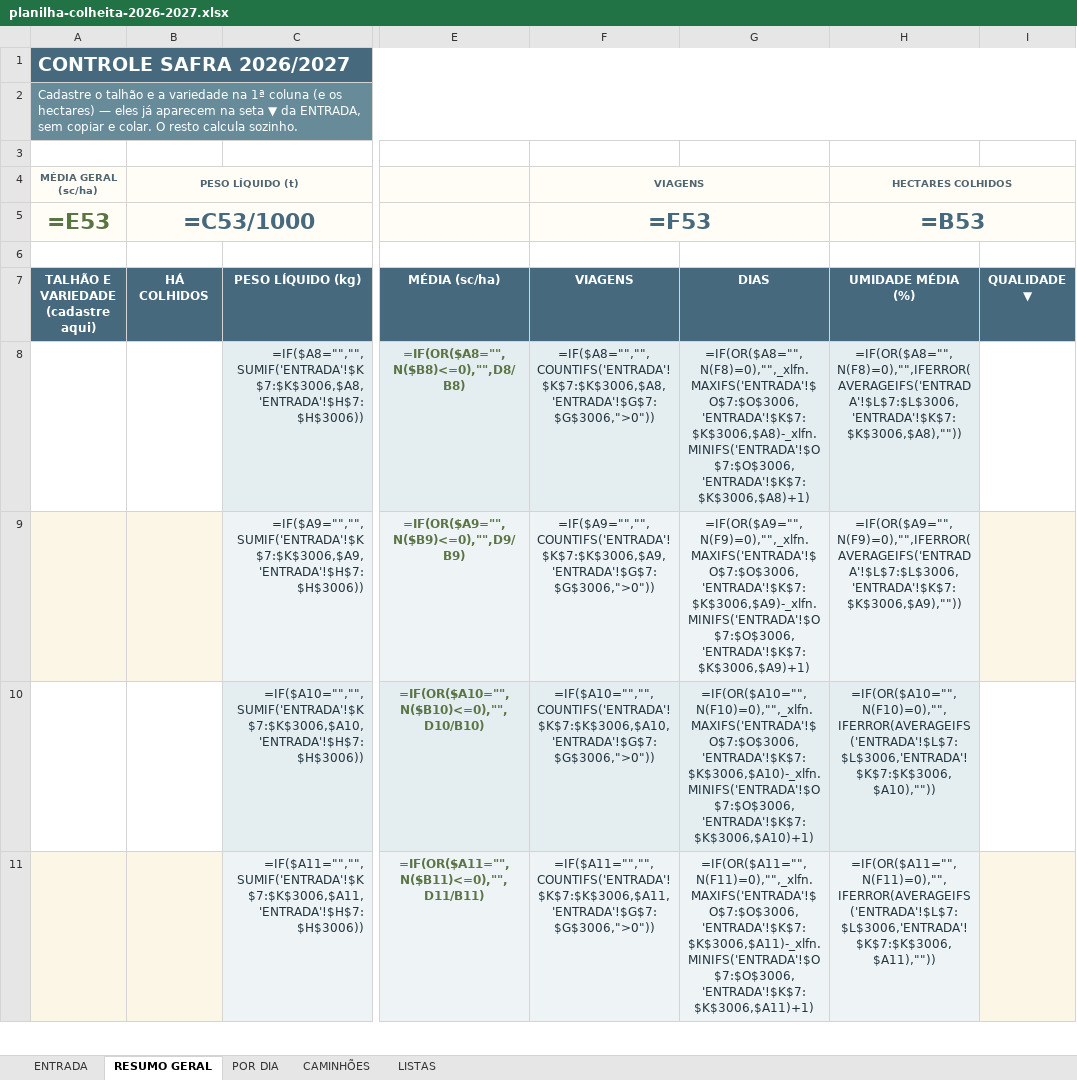
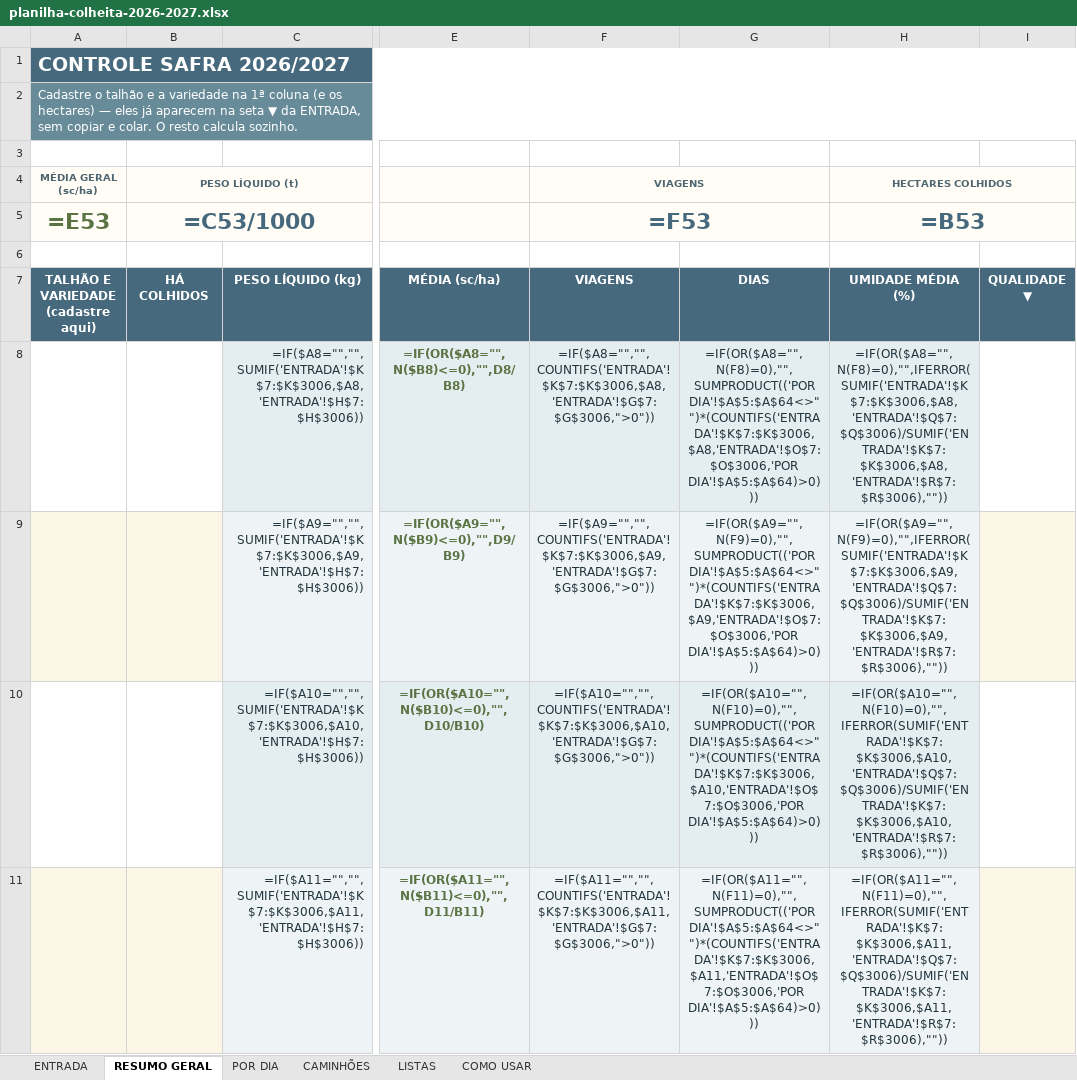
Before and after one commit to djkramuandrehotmailcomkramu-rgb/Haras-olhos-d-gua-, an Excel workbook: controle-safra/planilha-colheita-2026-2027.xlsx, sheet RESUMO GERAL, drawn as a sheet; only a part is shown, gaps mark what is left out; values as stored, in another font and other column widths than the file's, no borders; formulas without a stored value are shown as written; conditional formats not drawn; the diff covers the shown part only; the diff names each change by its address in the sheet, - before the commit and + after, or states it on an @@ line.

```diff
--- a/controle-safra/planilha-colheita-2026-2027.xlsx (sheet RESUMO GERAL)
+++ b/controle-safra/planilha-colheita-2026-2027.xlsx (sheet RESUMO GERAL)
+sheet tab: COMO USAR
-G8: =IF(OR($A8="",N(F8)=0),"",_xlfn.MAXIFS('ENTRADA'!$O$7:$O$3006,'ENTRADA'!$K$7:$K$3006,$A8)-_xlfn.MINIFS('ENTRADA'!$O$7:$O$3006,'ENTRADA'!$K$7:$K$3006,$A8)+1)
+G8: =IF(OR($A8="",N(F8)=0),"",SUMPRODUCT(('POR DIA'!$A$5:$A$64<>"")*(COUNTIFS('ENTRADA'!$K$7:$K$3006,$A8,'ENTRADA'!$O$7:$O$3006,'POR DIA'!$A$5:$A$64)>0)))
-H8 (HECTARES COLHIDOS): =IF(OR($A8="",N(F8)=0),"",IFERROR(AVERAGEIFS('ENTRADA'!$L$7:$L$3006,'ENTRADA'!$K$7:$K$3006,$A8),""))
+H8 (HECTARES COLHIDOS): =IF(OR($A8="",N(F8)=0),"",IFERROR(SUMIF('ENTRADA'!$K$7:$K$3006,$A8,'ENTRADA'!$Q$7:$Q$3006)/SUMIF('ENTRADA'!$K$7:$K$3006,$A8,'ENTRADA'!$R$7:$R$3006),""))
-G9: =IF(OR($A9="",N(F9)=0),"",_xlfn.MAXIFS('ENTRADA'!$O$7:$O$3006,'ENTRADA'!$K$7:$K$3006,$A9)-_xlfn.MINIFS('ENTRADA'!$O$7:$O$3006,'ENTRADA'!$K$7:$K$3006,$A9)+1)
+G9: =IF(OR($A9="",N(F9)=0),"",SUMPRODUCT(('POR DIA'!$A$5:$A$64<>"")*(COUNTIFS('ENTRADA'!$K$7:$K$3006,$A9,'ENTRADA'!$O$7:$O$3006,'POR DIA'!$A$5:$A$64)>0)))
-H9 (HECTARES COLHIDOS): =IF(OR($A9="",N(F9)=0),"",IFERROR(AVERAGEIFS('ENTRADA'!$L$7:$L$3006,'ENTRADA'!$K$7:$K$3006,$A9),""))
+H9 (HECTARES COLHIDOS): =IF(OR($A9="",N(F9)=0),"",IFERROR(SUMIF('ENTRADA'!$K$7:$K$3006,$A9,'ENTRADA'!$Q$7:$Q$3006)/SUMIF('ENTRADA'!$K$7:$K$3006,$A9,'ENTRADA'!$R$7:$R$3006),""))
-G10: =IF(OR($A10="",N(F10)=0),"",_xlfn.MAXIFS('ENTRADA'!$O$7:$O$3006,'ENTRADA'!$K$7:$K$3006,$A10)-_xlfn.MINIFS('ENTRADA'!$O$7:$O$3006,'ENTRADA'!$K$7:$K$3006,$A10)+1)
+G10: =IF(OR($A10="",N(F10)=0),"",SUMPRODUCT(('POR DIA'!$A$5:$A$64<>"")*(COUNTIFS('ENTRADA'!$K$7:$K$3006,$A10,'ENTRADA'!$O$7:$O$3006,'POR DIA'!$A$5:$A$64)>0)))
-H10 (HECTARES COLHIDOS): =IF(OR($A10="",N(F10)=0),"",IFERROR(AVERAGEIFS('ENTRADA'!$L$7:$L$3006,'ENTRADA'!$K$7:$K$3006,$A10),""))
+H10 (HECTARES COLHIDOS): =IF(OR($A10="",N(F10)=0),"",IFERROR(SUMIF('ENTRADA'!$K$7:$K$3006,$A10,'ENTRADA'!$Q$7:$Q$3006)/SUMIF('ENTRADA'!$K$7:$K$3006,$A10,'ENTRADA'!$R$7:$R$3006),""))
-G11: =IF(OR($A11="",N(F11)=0),"",_xlfn.MAXIFS('ENTRADA'!$O$7:$O$3006,'ENTRADA'!$K$7:$K$3006,$A11)-_xlfn.MINIFS('ENTRADA'!$O$7:$O$3006,'ENTRADA'!$K$7:$K$3006,$A11)+1)
+G11: =IF(OR($A11="",N(F11)=0),"",SUMPRODUCT(('POR DIA'!$A$5:$A$64<>"")*(COUNTIFS('ENTRADA'!$K$7:$K$3006,$A11,'ENTRADA'!$O$7:$O$3006,'POR DIA'!$A$5:$A$64)>0)))
-H11 (HECTARES COLHIDOS): =IF(OR($A11="",N(F11)=0),"",IFERROR(AVERAGEIFS('ENTRADA'!$L$7:$L$3006,'ENTRADA'!$K$7:$K$3006,$A11),""))
+H11 (HECTARES COLHIDOS): =IF(OR($A11="",N(F11)=0),"",IFERROR(SUMIF('ENTRADA'!$K$7:$K$3006,$A11,'ENTRADA'!$Q$7:$Q$3006)/SUMIF('ENTRADA'!$K$7:$K$3006,$A11,'ENTRADA'!$R$7:$R$3006),""))
```
Also changed, not shown: 6 added rows, 4 removed rows and 93 edited cells elsewhere in this sheet, sheet CAMINHÕES, sheet ENTRADA, sheet POR DIA, hidden cells, charts or pictures, planilha/COLHEITA_LAGOA_FORMOSA_2026-2027.xlsx, 1 other file.
